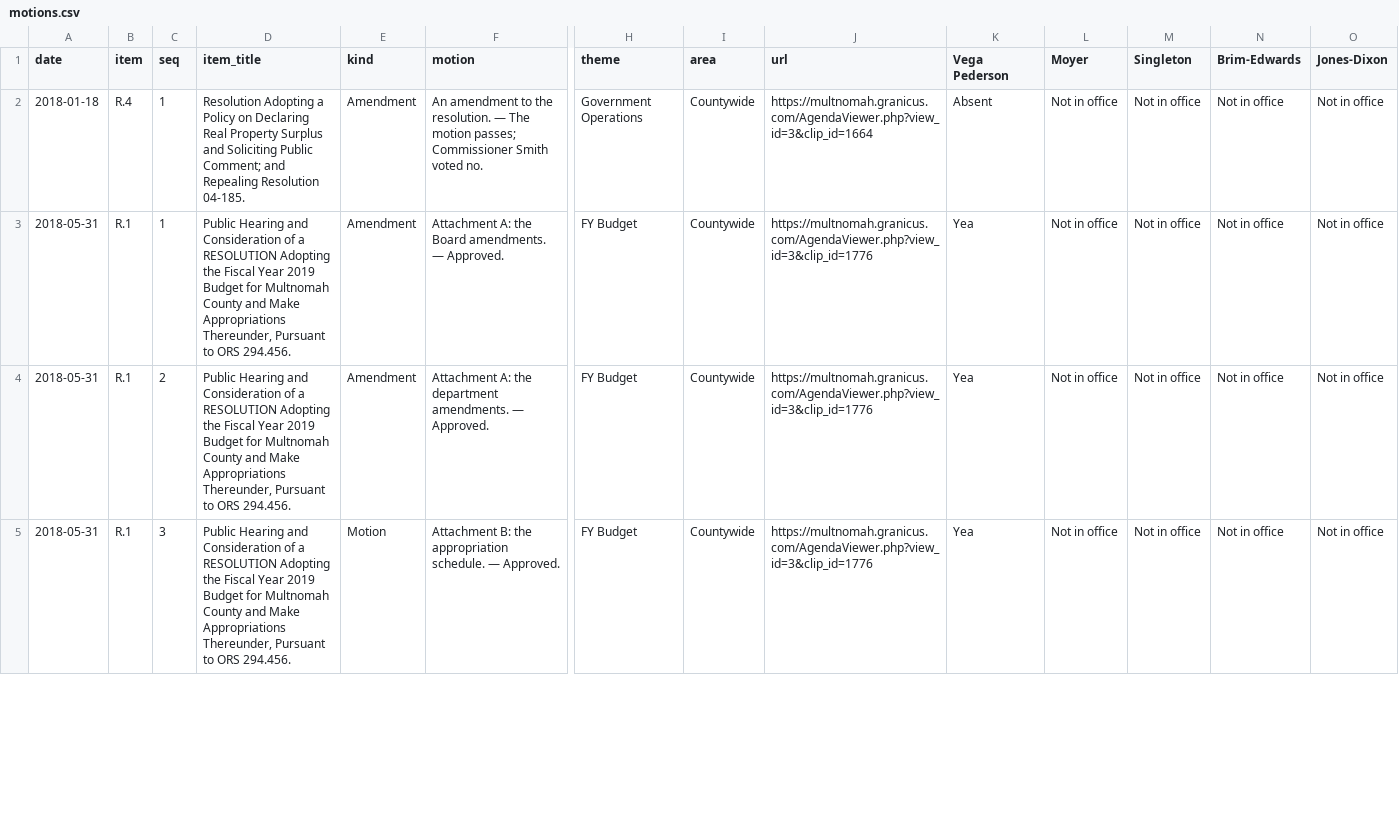
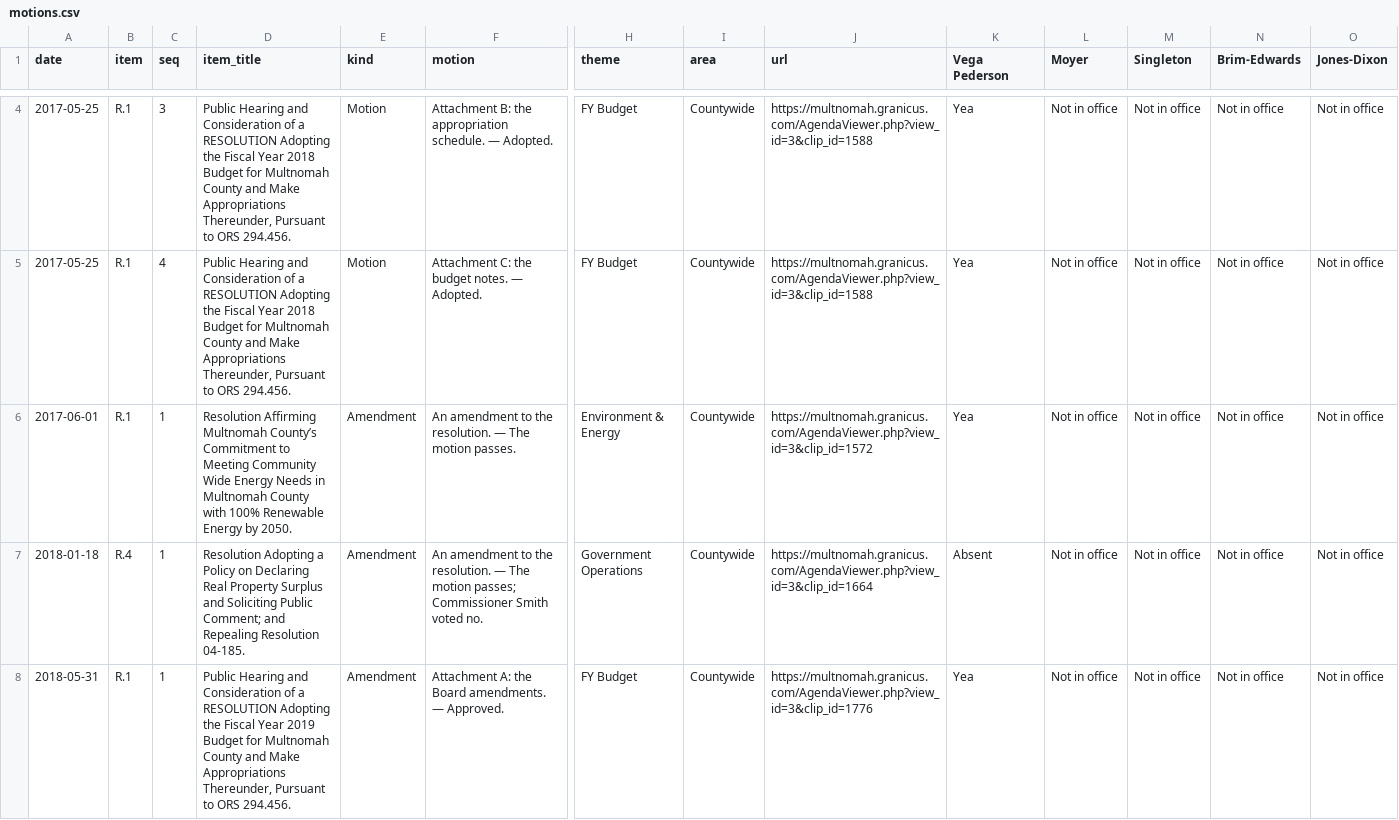
Before and after one commit to Portland-City-Council-Votes/multco-commissioner-votes, a CSV file: data/motions.csv, drawn as a sheet; only a part is shown, gaps mark what is left out; the shorter side is filled out with more unchanged rows; rows hold the shown columns only; the diff covers the shown part only; the diff names each change by its address in the sheet, - before the commit and + after, or states it on an @@ line.

```diff
--- a/data/motions.csv
+++ b/data/motions.csv
+row 4: 2017-05-25 | R.1 | 3 | Public Hearing and Consideration of a RESOLUTION Adopting the Fiscal Year 2018 Budget for Multnomah County and Make Appropriations Thereunder, Pursuant to ORS 294.456. | Motion | Attachment B: the appropriation schedule. — Adopted. | FY Budget | Countywide | https://multnomah.granicus.com/AgendaViewer.php?view_id=3&clip_id=1588 | Yea | Not in office | Not in office | Not in office | Not in office
+row 5: 2017-05-25 | R.1 | 4 | Public Hearing and Consideration of a RESOLUTION Adopting the Fiscal Year 2018 Budget for Multnomah County and Make Appropriations Thereunder, Pursuant to ORS 294.456. | Motion | Attachment C: the budget notes. — Adopted. | FY Budget | Countywide | https://multnomah.granicus.com/AgendaViewer.php?view_id=3&clip_id=1588 | Yea | Not in office | Not in office | Not in office | Not in office
+row 6: 2017-06-01 | R.1 | 1 | Resolution Affirming Multnomah County’s Commitment to Meeting Community Wide Energy Needs in Multnomah County with 100% Renewable Energy by 2050. | Amendment | An amendment to the resolution. — The motion passes. | Environment & Energy | Countywide | https://multnomah.granicus.com/AgendaViewer.php?view_id=3&clip_id=1572 | Yea | Not in office | Not in office | Not in office | Not in office
```
Also changed, not shown: 2 added rows elsewhere in this file, data/meetings.csv, 10 other files.
